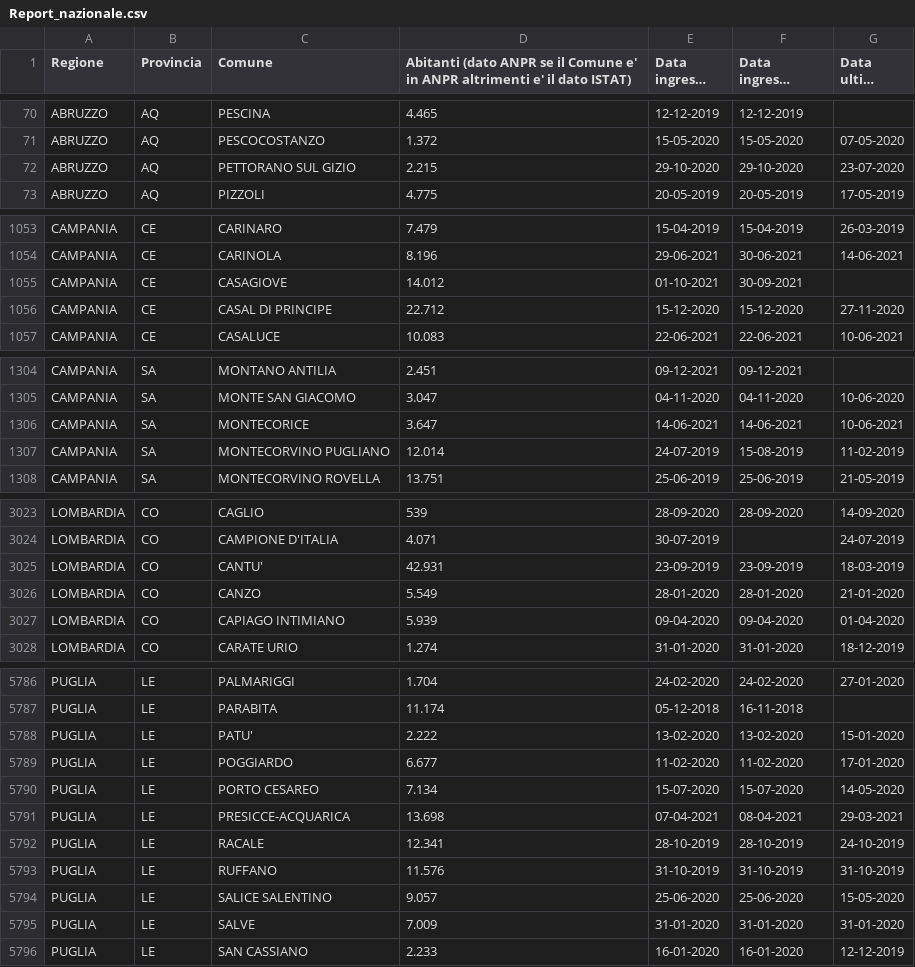
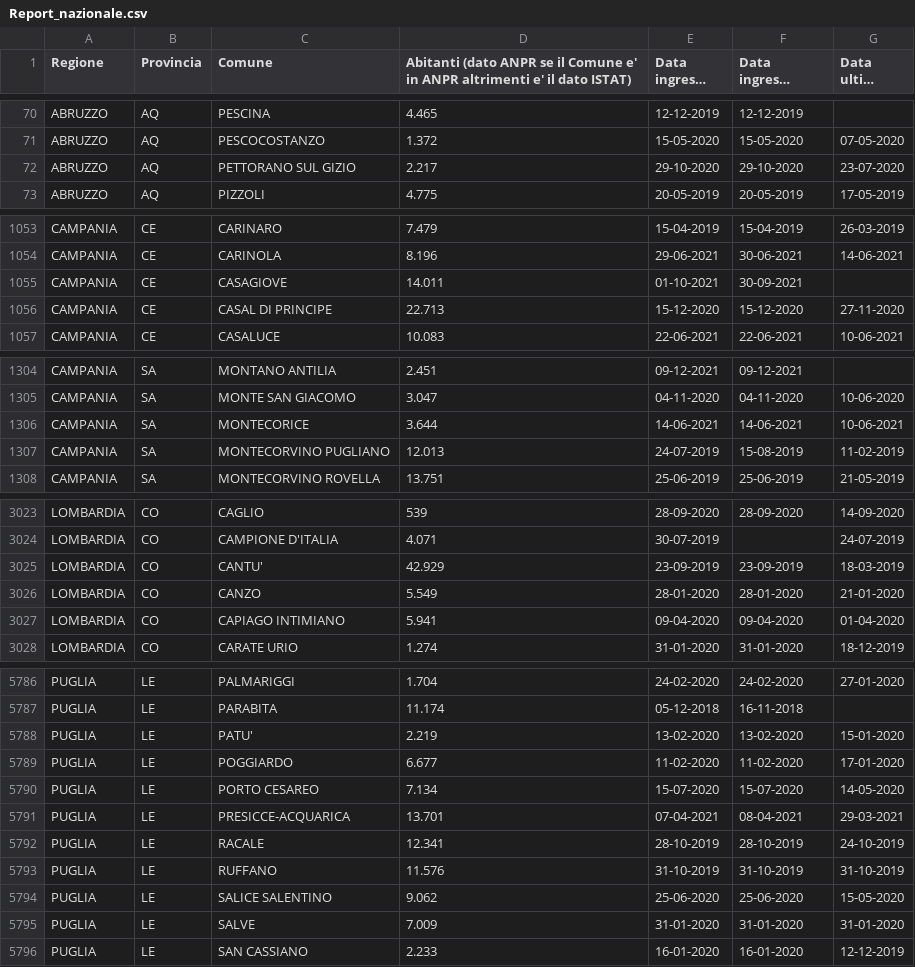
Before and after one commit to mfortini/opendata_backup, a CSV file: ANPR/AnprStatsWeb/Report_nazionale.csv, drawn as a sheet; only a part is shown, gaps mark what is left out; long unchanged cells end in …; the diff covers the shown part only.

```diff
--- a/ANPR/AnprStatsWeb/Report_nazionale.csv
+++ b/ANPR/AnprStatsWeb/Report_nazionale.csv
@@ -71,3 +71,3 @@
 "ABRUZZO";"AQ";"PESCOCOSTANZO";"1.372";"15-05-2020";"15-05-2020";"07-05-2020"
-"ABRUZZO";"AQ";"PETTORANO SUL GIZIO";"2.215";"29-10-2020";"29-10-2020";"23-07-2020"
+"ABRUZZO";"AQ";"PETTORANO SUL GIZIO";"2.217";"29-10-2020";"29-10-2020";"23-07-2020"
 "ABRUZZO";"AQ";"PIZZOLI";"4.775";"20-05-2019";"20-05-2019";"17-05-2019"
@@ -1054,4 +1054,4 @@
 "CAMPANIA";"CE";"CARINOLA";"8.196";"29-06-2021";"30-06-2021";"14-06-2021"
-"CAMPANIA";"CE";"CASAGIOVE";"14.012";"01-10-2021";"30-09-2021";""
-"CAMPANIA";"CE";"CASAL DI PRINCIPE";"22.712";"15-12-2020";"15-12-2020";"27-11-2020"
+"CAMPANIA";"CE";"CASAGIOVE";"14.011";"01-10-2021";"30-09-2021";""
+"CAMPANIA";"CE";"CASAL DI PRINCIPE";"22.713";"15-12-2020";"15-12-2020";"27-11-2020"
 "CAMPANIA";"CE";"CASALUCE";"10.083";"22-06-2021";"22-06-2021";"10-06-2021"
@@ -1305,4 +1305,4 @@
 "CAMPANIA";"SA";"MONTE SAN GIACOMO";"3.047";"04-11-2020";"04-11-2020";"10-06-2020"
-"CAMPANIA";"SA";"MONTECORICE";"3.647";"14-06-2021";"14-06-2021";"10-06-2021"
-"CAMPANIA";"SA";"MONTECORVINO PUGLIANO";"12.014";"24-07-2019";"15-08-2019";"11-02-2019"
+"CAMPANIA";"SA";"MONTECORICE";"3.644";"14-06-2021";"14-06-2021";"10-06-2021"
+"CAMPANIA";"SA";"MONTECORVINO PUGLIANO";"12.013";"24-07-2019";"15-08-2019";"11-02-2019"
 "CAMPANIA";"SA";"MONTECORVINO ROVELLA";"13.751";"25-06-2019";"25-06-2019";"21-05-2019"
@@ -3024,5 +3024,5 @@
 "LOMBARDIA";"CO";"CAMPIONE D'ITALIA";"4.071";"30-07-2019";"";"24-07-2019"
-"LOMBARDIA";"CO";"CANTU'";"42.931";"23-09-2019";"23-09-2019";"18-03-2019"
+"LOMBARDIA";"CO";"CANTU'";"42.929";"23-09-2019";"23-09-2019";"18-03-2019"
 "LOMBARDIA";"CO";"CANZO";"5.549";"28-01-2020";"28-01-2020";"21-01-2020"
-"LOMBARDIA";"CO";"CAPIAGO INTIMIANO";"5.939";"09-04-2020";"09-04-2020";"01-04-2020"
+"LOMBARDIA";"CO";"CAPIAGO INTIMIANO";"5.941";"09-04-2020";"09-04-2020";"01-04-2020"
 "LOMBARDIA";"CO";"CARATE URIO";"1.274";"31-01-2020";"31-01-2020";"18-12-2019"
@@ -5787,9 +5787,9 @@
 "PUGLIA";"LE";"PARABITA";"11.174";"05-12-2018";"16-11-2018";""
-"PUGLIA";"LE";"PATU'";"2.222";"13-02-2020";"13-02-2020";"15-01-2020"
+"PUGLIA";"LE";"PATU'";"2.219";"13-02-2020";"13-02-2020";"15-01-2020"
 "PUGLIA";"LE";"POGGIARDO";"6.677";"11-02-2020";"11-02-2020";"17-01-2020"
 "PUGLIA";"LE";"PORTO CESAREO";"7.134";"15-07-2020";"15-07-2020";"14-05-2020"
-"PUGLIA";"LE";"PRESICCE-ACQUARICA";"13.698";"07-04-2021";"08-04-2021";"29-03-2021"
+"PUGLIA";"LE";"PRESICCE-ACQUARICA";"13.701";"07-04-2021";"08-04-2021";"29-03-2021"
 "PUGLIA";"LE";"RACALE";"12.341";"28-10-2019";"28-10-2019";"24-10-2019"
 "PUGLIA";"LE";"RUFFANO";"11.576";"31-10-2019";"31-10-2019";"31-10-2019"
-"PUGLIA";"LE";"SALICE SALENTINO";"9.057";"25-06-2020";"25-06-2020";"15-05-2020"
+"PUGLIA";"LE";"SALICE SALENTINO";"9.062";"25-06-2020";"25-06-2020";"15-05-2020"
 "PUGLIA";"LE";"SALVE";"7.009";"31-01-2020";"31-01-2020";"31-01-2020"
```
Also changed, not shown: 39 edited cells elsewhere in this file, ANPR/AnprStatsWeb/Capoluoghi_di_regione.csv, ANPR/AnprStatsWeb/Distribuzione_per_regione.csv.
